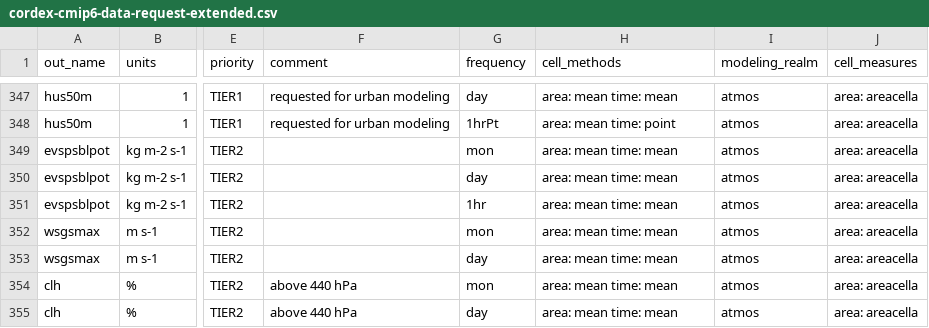
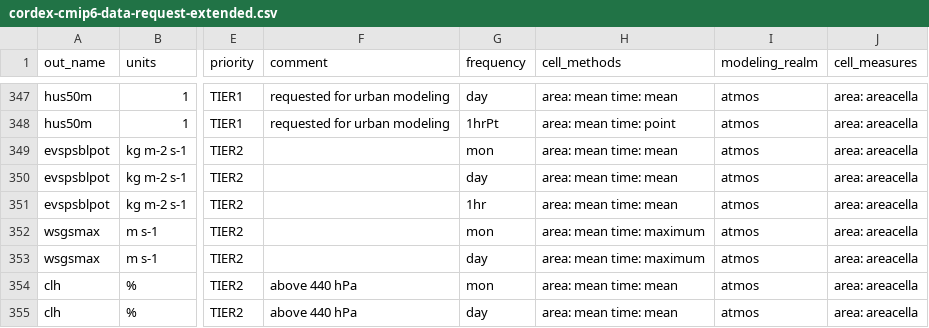
Before and after one commit to WCRP-CORDEX/cordex-cmip6-data-request, a CSV file: tables/cordex-cmip6-data-request-extended.csv, drawn as a sheet; only a part is shown, gaps mark what is left out; the diff covers the shown part only; the diff names each change by its address in the sheet, - before the commit and + after, or states it on an @@ line.

Commit message:
updates cell_methods

```diff
--- a/tables/cordex-cmip6-data-request-extended.csv
+++ b/tables/cordex-cmip6-data-request-extended.csv
-H352:H353 (cell_methods): area: mean time: mean
+H352:H353 (cell_methods): area: mean time: maximum
```
Also changed, not shown: 14 edited cells elsewhere in this file, tables/cordex-cmip6-data-request.csv.
